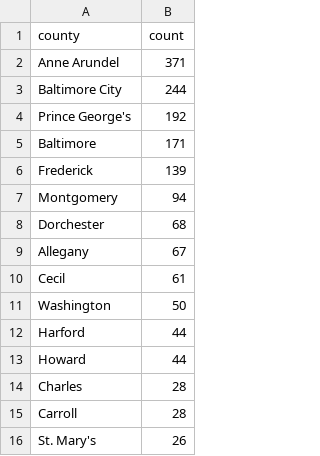
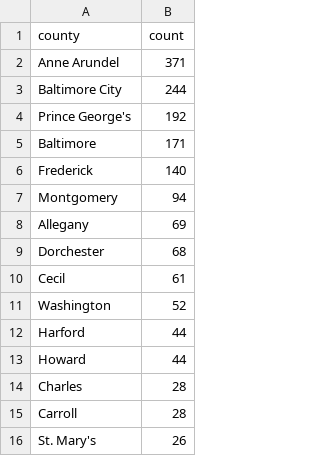
Before and after one commit to anastasiajourno/live_pipeline, a CSV file: exported_data/county_frequency.csv, drawn as a sheet; only a part is shown.

```diff
--- a/exported_data/county_frequency.csv
+++ b/exported_data/county_frequency.csv
@@ -5,8 +5,8 @@ Prince George's,192
 Baltimore,171
-Frederick,139
+Frederick,140
 Montgomery,94
+Allegany,69
 Dorchester,68
-Allegany,67
 Cecil,61
-Washington,50
+Washington,52
 Harford,44
```
Also changed, not shown: exported_data/all_complaints.csv, exported_data/complaint_type_frequency.csv, 1 other file.
